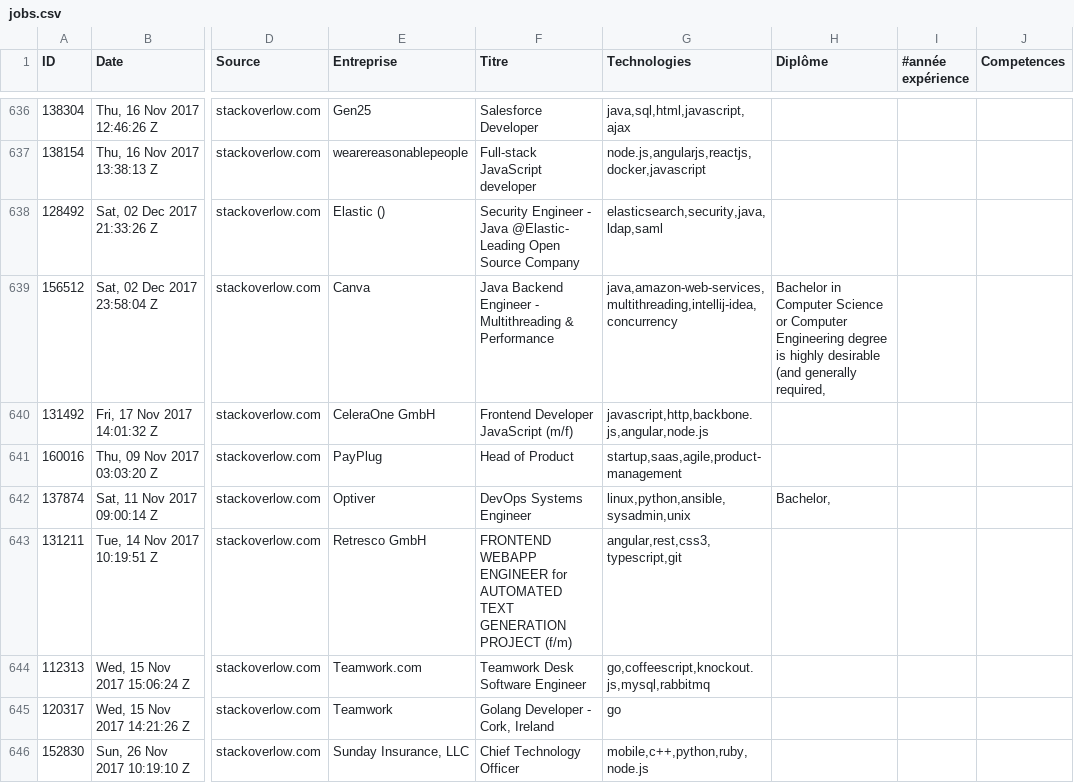
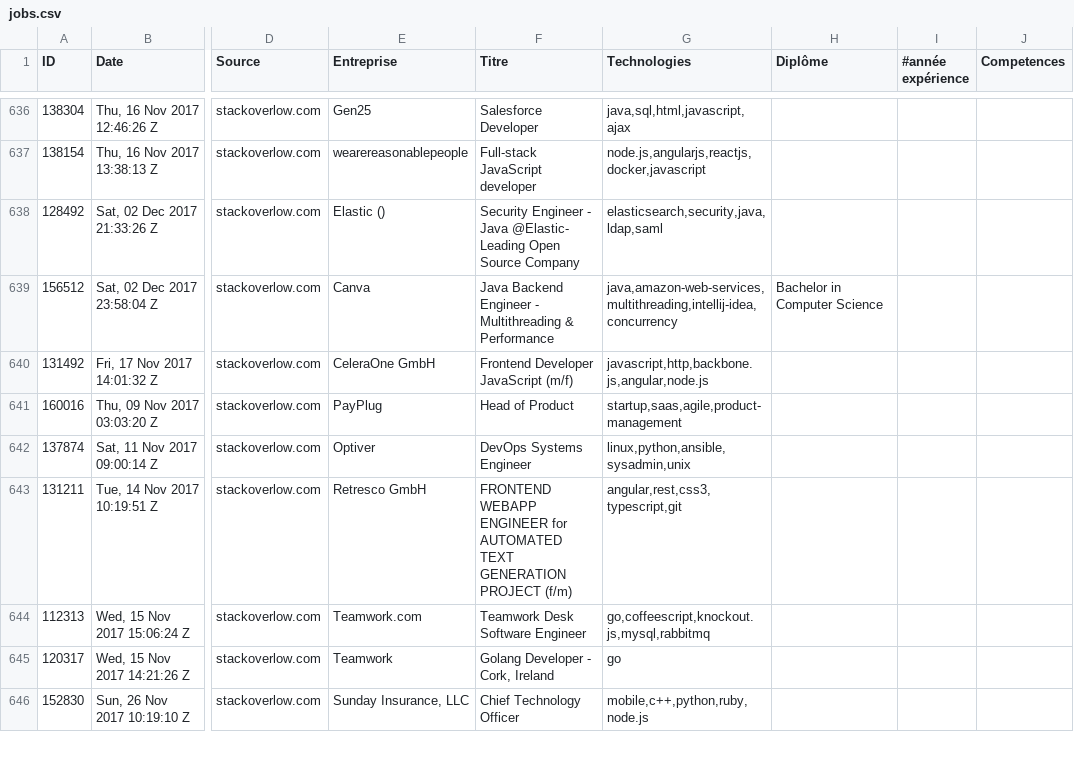
Before and after one commit to Grisou13/BI, a CSV file: jobs.csv, drawn as a sheet; only a part is shown, gaps mark what is left out; the diff covers the shown part only; the diff names each change by its address in the sheet, - before the commit and + after, or states it on an @@ line.

```diff
--- a/jobs.csv
+++ b/jobs.csv
-H639 (Diplôme): …Computer Science or Computer Engineering degree is highly desirable (and generally required,
+H639 (Diplôme): …Computer Science
-H642 (Diplôme): Bachelor,
+H642 (Diplôme): (empty)
```
Also changed, not shown: 35 edited cells elsewhere in this file, 1 other file.
